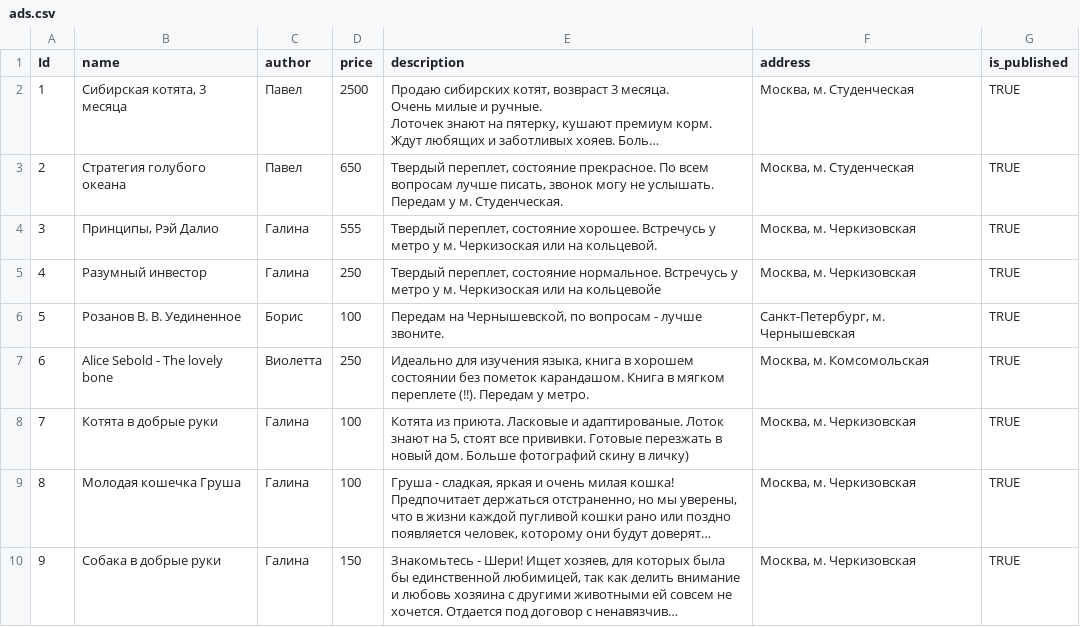
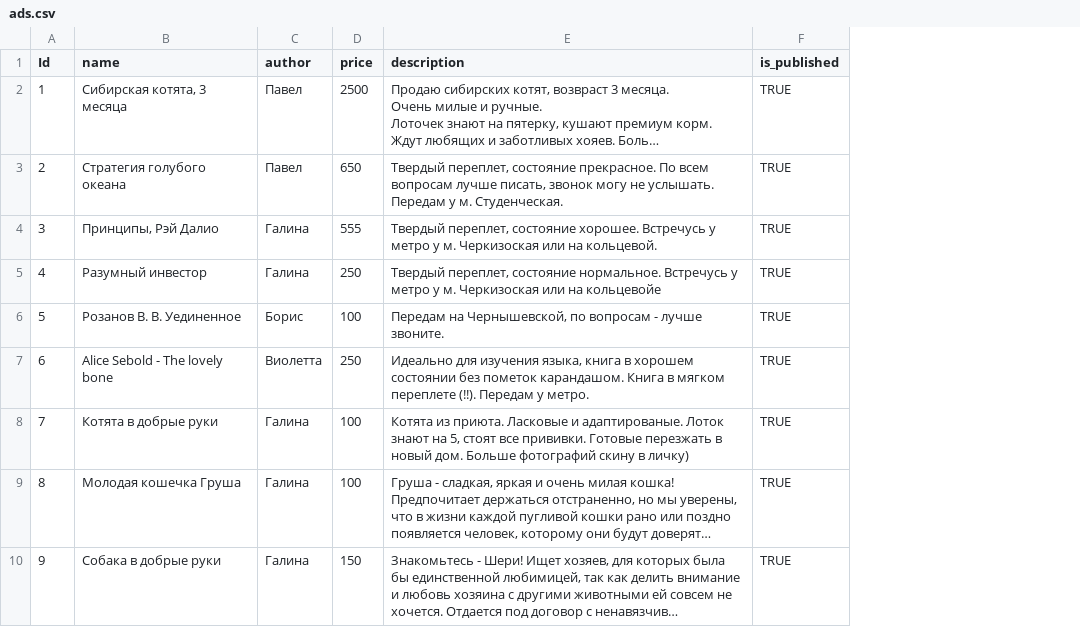
Before and after one commit to saros1249/DjangoHW, a CSV file: data/ads.csv, drawn as a sheet; only a part is shown; long unchanged cells end in …; the diff names each change by its address in the sheet, - before the commit and + after, or states it on an @@ line.

```diff
--- a/data/ads.csv
+++ b/data/ads.csv
-column F (address), rows 2-10: Москва, м. Студенческая | Москва, м. Студенческая | Москва, м. Черкизовская | Москва, м. Черкизовская | Санкт-Петербург, м. Чернышевская | Москва, м. Комсомольская | Москва, м. Черкизовская | Москва, м. Черкизовская | Москва, м. Черкизовская
```
Also changed, not shown: 29 other files.
